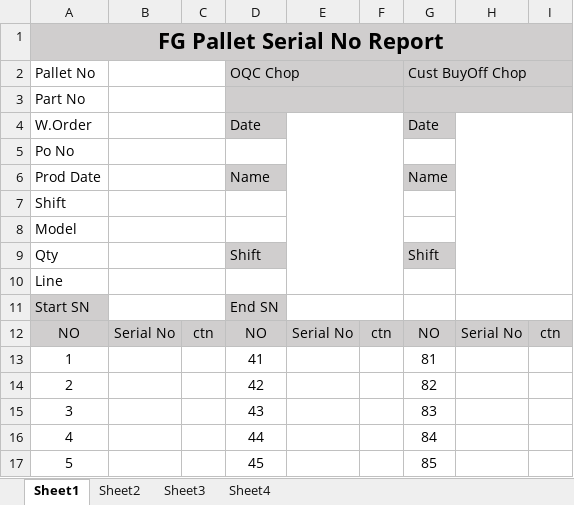
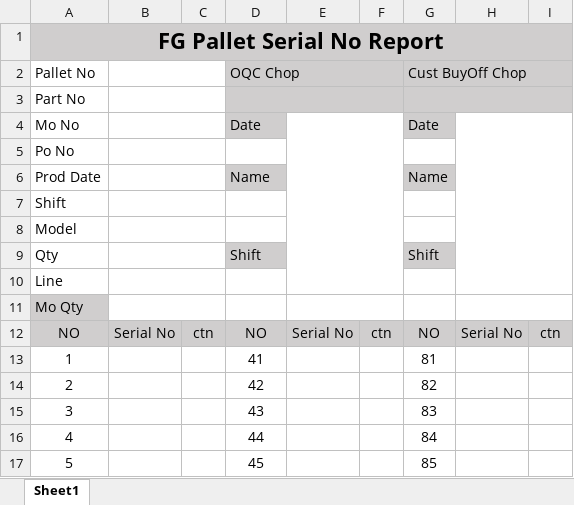
Before and after one commit to funkyking/IMS_Palletizing, an Excel workbook: PalletScanning/PalletChecker/CartonPalletizingReport.xlsm, sheet Sheet1, drawn as a sheet; only a part is shown; values as stored, in another font and other column widths than the file's, no borders; removed rows and columns are numbered as before the commit, all else as after; the diff names each change by its address in the sheet, - before the commit and + after, or states it on an @@ line.

Commit message:
-Pallet Scan --Rectify issue with NextPallet() bug was due to Cricut's duplicate Db Work Order Entries --Fix Automatic Printing with new Excel Format that has [Mo Qty] with correct labels --Loose Pallet print only prints current data and does not edit Full Report Print

```diff
--- a/PalletScanning/PalletChecker/CartonPalletizingReport.xlsm (sheet Sheet1)
+++ b/PalletScanning/PalletChecker/CartonPalletizingReport.xlsm (sheet Sheet1)
-sheet tab: Sheet2
-sheet tab: Sheet3
-sheet tab: Sheet4
-A4 (Pallet No): W.Order
+A4 (Pallet No): Mo No
-row 11: Start SN |  |  | End SN
+row 11: Mo Qty
```
Also changed, not shown: 42 other files.
